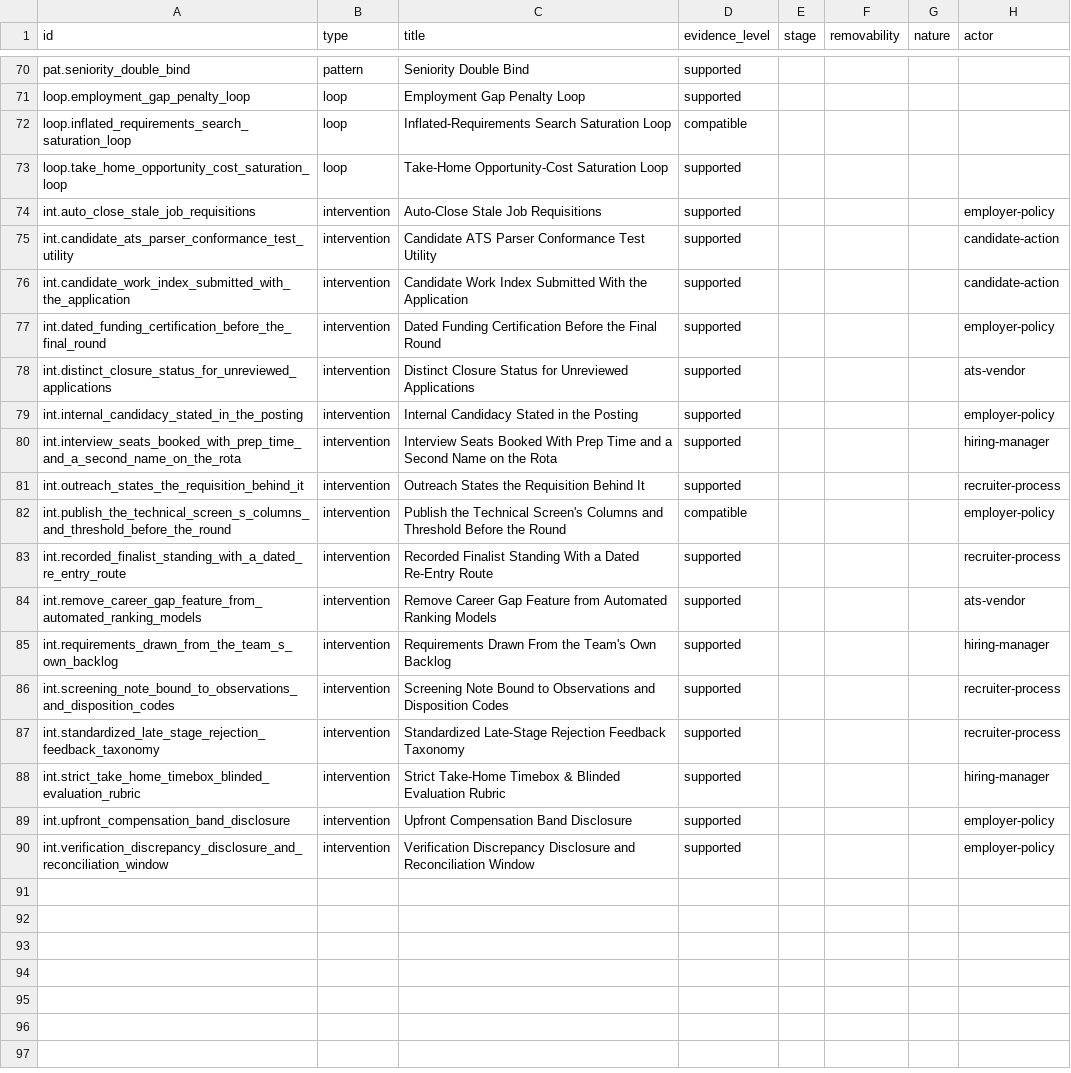
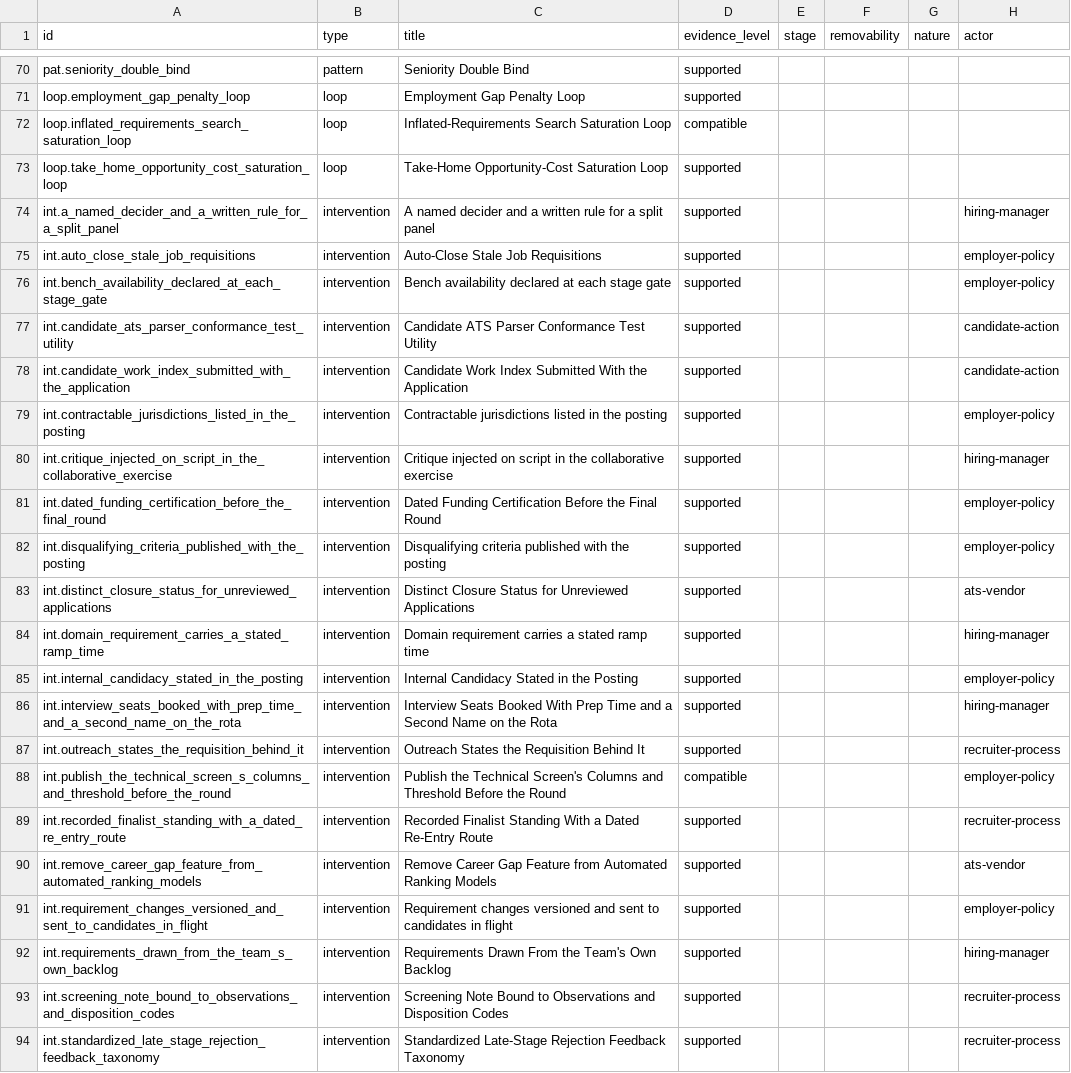
Before and after one commit to dmytro-yemelianov/hoba.work, a CSV file: apps/web/public/data/latest/nodes.csv, drawn as a sheet; only a part is shown, gaps mark what is left out; the shorter side is filled out with more unchanged rows; the diff names each change by its address in the sheet, - before the commit and + after, or states it on an @@ line.

```diff
--- a/apps/web/public/data/latest/nodes.csv
+++ b/apps/web/public/data/latest/nodes.csv
+row 74: int.a_named_decider_and_a_written_rule_for_a_split_panel | intervention | A named decider and a written rule for a split panel | supported |  |  |  | hiring-manager
+row 76: int.bench_availability_declared_at_each_stage_gate | intervention | Bench availability declared at each stage gate | supported |  |  |  | employer-policy
+row 79: int.contractable_jurisdictions_listed_in_the_posting | intervention | Contractable jurisdictions listed in the posting | supported |  |  |  | employer-policy
+row 80: int.critique_injected_on_script_in_the_collaborative_exercise | intervention | Critique injected on script in the collaborative exercise | supported |  |  |  | hiring-manager
+row 82: int.disqualifying_criteria_published_with_the_posting | intervention | Disqualifying criteria published with the posting | supported |  |  |  | employer-policy
+row 84: int.domain_requirement_carries_a_stated_ramp_time | intervention | Domain requirement carries a stated ramp time | supported |  |  |  | hiring-manager
+row 91: int.requirement_changes_versioned_and_sent_to_candidates_in_flight | intervention | Requirement changes versioned and sent to candidates in flight | supported |  |  |  | employer-policy
```
Also changed, not shown: apps/web/public/data/latest/edges.csv, 48 other files.
